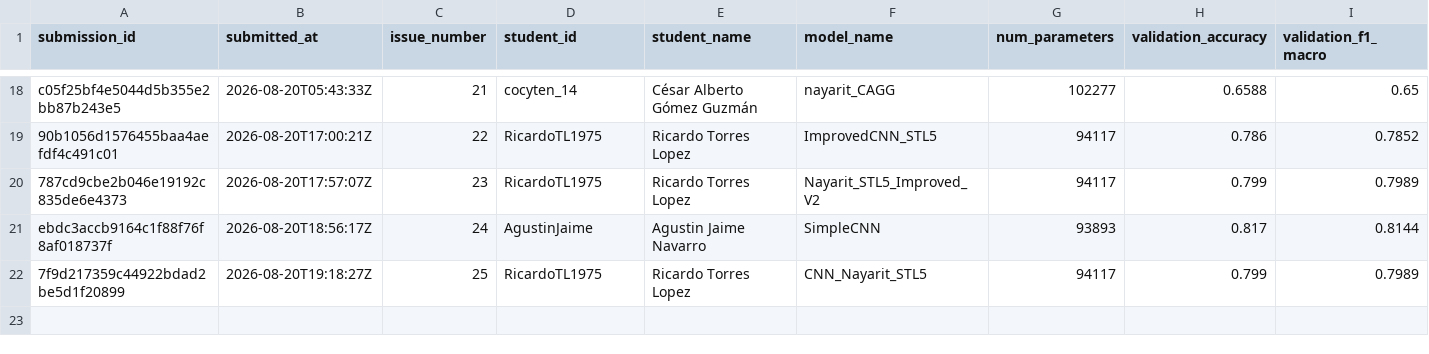
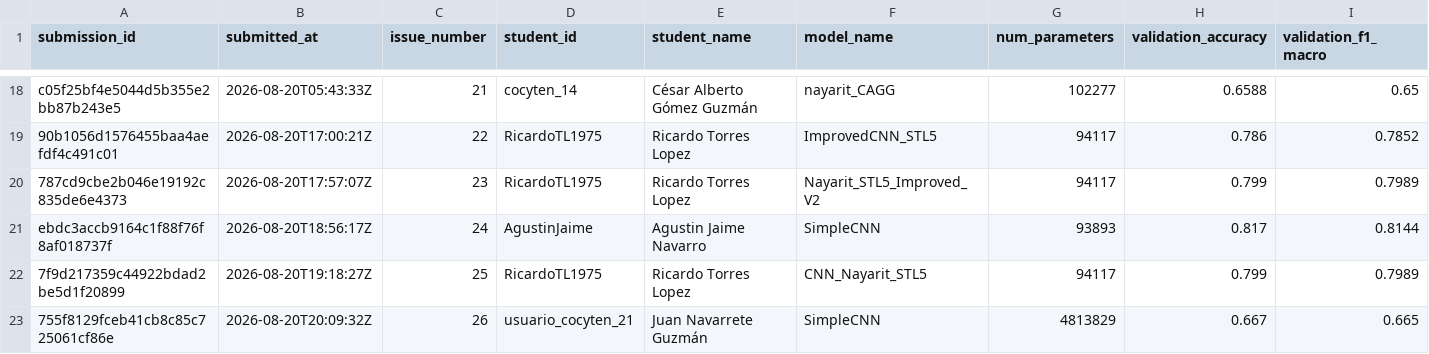
Before and after one commit to alonso59/nayarit_challenge, a CSV file: leaderboard/submissions_log.csv, drawn as a sheet; only a part is shown, gaps mark what is left out; rows hold the shown columns only; the diff names each change by its address in the sheet, - before the commit and + after, or states it on an @@ line.

```diff
--- a/leaderboard/submissions_log.csv
+++ b/leaderboard/submissions_log.csv
+row 23: 755f8129fceb41cb8c85c725061cf86e | 2026-08-20T20:09:32Z | 26 | usuario_cocyten_21 | Juan Navarrete Guzmán | SimpleCNN | 4813829 | 0.667 | 0.665
```
